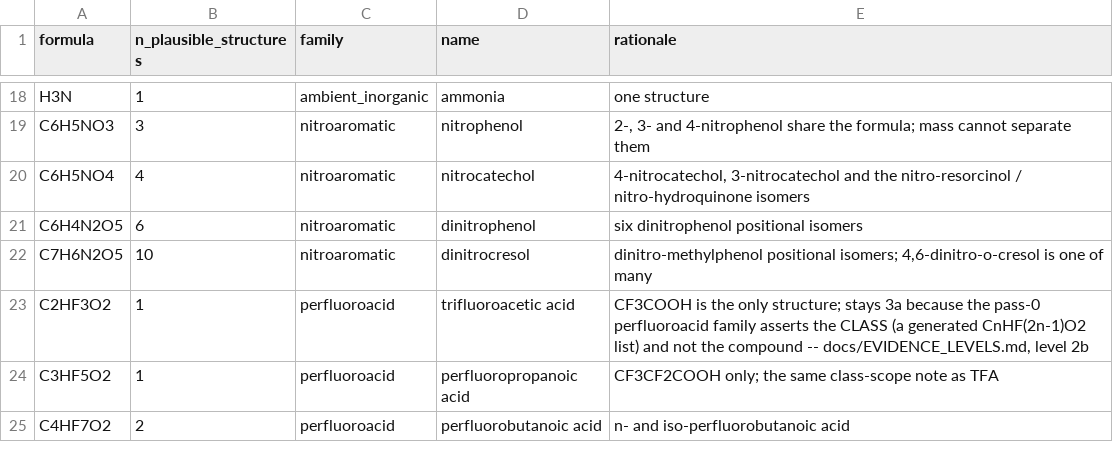
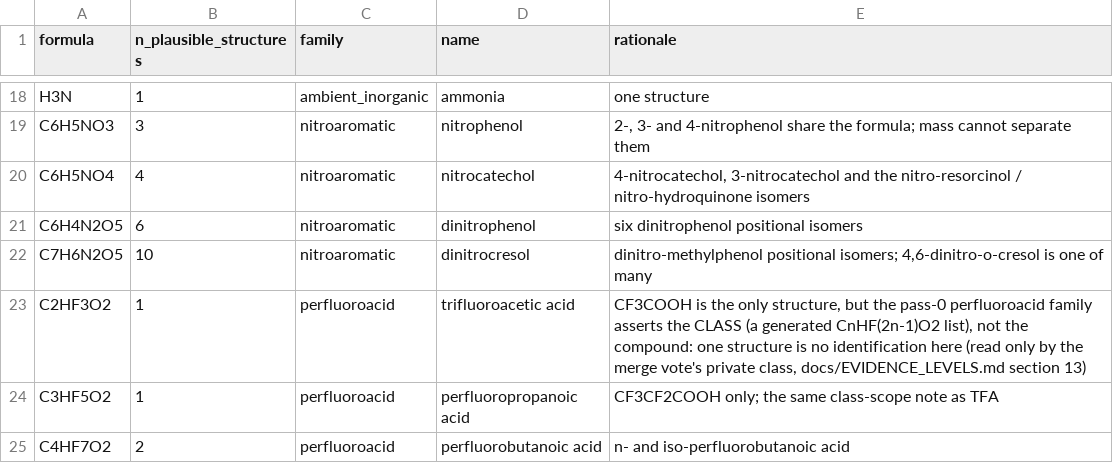
Before and after one commit to ultra-trace-systems/peaky, a CSV file: peaky/data/isomer_space.csv, drawn as a sheet; only a part is shown, gaps mark what is left out.

```diff
--- a/peaky/data/isomer_space.csv
+++ b/peaky/data/isomer_space.csv
@@ -22,3 +22,3 @@ C6H4N2O5,6,nitroaromatic,dinitrophenol,six dinitrophenol positional isomers
 C7H6N2O5,10,nitroaromatic,dinitrocresol,"dinitro-methylphenol positional isomers; 4,6-dinitro-o-cresol is one of many"
-C2HF3O2,1,perfluoroacid,trifluoroacetic acid,"CF3COOH is the only structure; stays 3a because the pass-0 perfluoroacid family asserts the CLASS (a generated CnHF(2n-1)O2 list) and not the compound -- docs/EVIDENCE_LEVELS.md, level 2b"
+C2HF3O2,1,perfluoroacid,trifluoroacetic acid,"CF3COOH is the only structure, but the pass-0 perfluoroacid family asserts the CLASS (a generated CnHF(2n-1)O2 list), not the compound: one structure is no identification here (read only by the merge vote's private class, docs/EVIDENCE_LEVELS.md section 13)"
 C3HF5O2,1,perfluoroacid,perfluoropropanoic acid,CF3CF2COOH only; the same class-scope note as TFA
```
Also changed, not shown: 6 other files.
